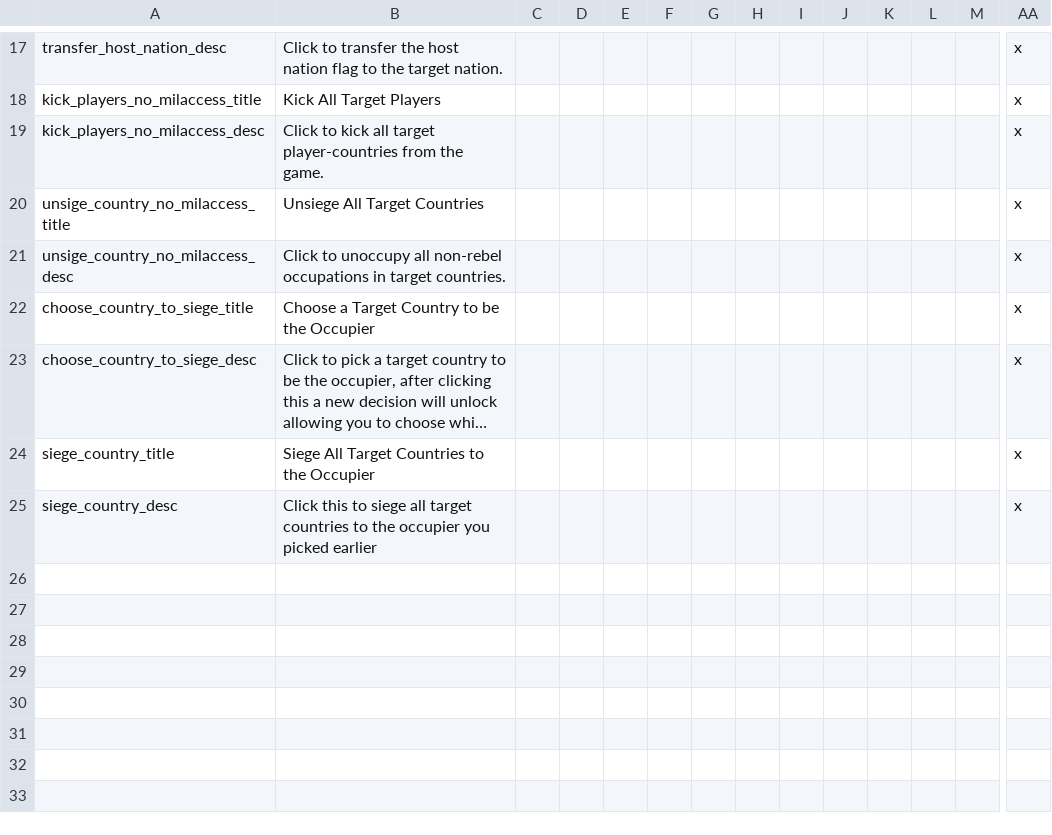
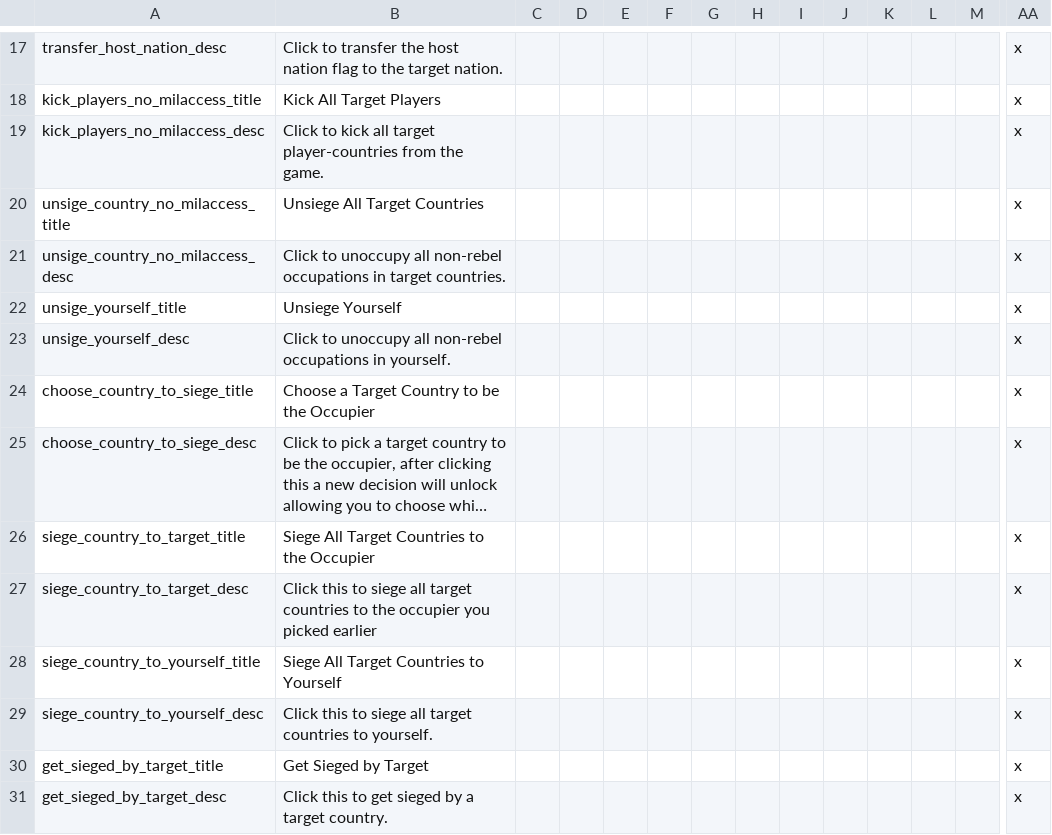
Before and after one commit to ZombieFreak115/AlstadtModZombie, a CSV file: localisation/Host_decisions_events.csv, drawn as a sheet; only a part is shown, gaps mark what is left out; long unchanged cells end in …; addresses are those after the commit; rows hold the shown columns only; the diff names each change by its address in the sheet, - before the commit and + after, or states it on an @@ line.

```diff
--- a/localisation/Host_decisions_events.csv
+++ b/localisation/Host_decisions_events.csv
+row 22: unsige_yourself_title | Unsiege Yourself |  |  |  |  |  |  |  |  |  |  |  | x
+row 23: unsige_yourself_desc | Click to unoccupy all non-rebel occupations in yourself. |  |  |  |  |  |  |  |  |  |  |  | x
-A26: siege_country_title
+A26: siege_country_to_target_title
-A27: siege_country_desc
+A27: siege_country_to_target_desc
+row 28: siege_country_to_yourself_title | Siege All Target Countries to Yourself |  |  |  |  |  |  |  |  |  |  |  | x
+row 29: siege_country_to_yourself_desc | Click this to siege all target countries to yourself. |  |  |  |  |  |  |  |  |  |  |  | x
+row 30: get_sieged_by_target_title | Get Sieged by Target |  |  |  |  |  |  |  |  |  |  |  | x
+row 31: get_sieged_by_target_desc | Click this to get sieged by a target country. |  |  |  |  |  |  |  |  |  |  |  | x
```
Also changed, not shown: 4 other files.
